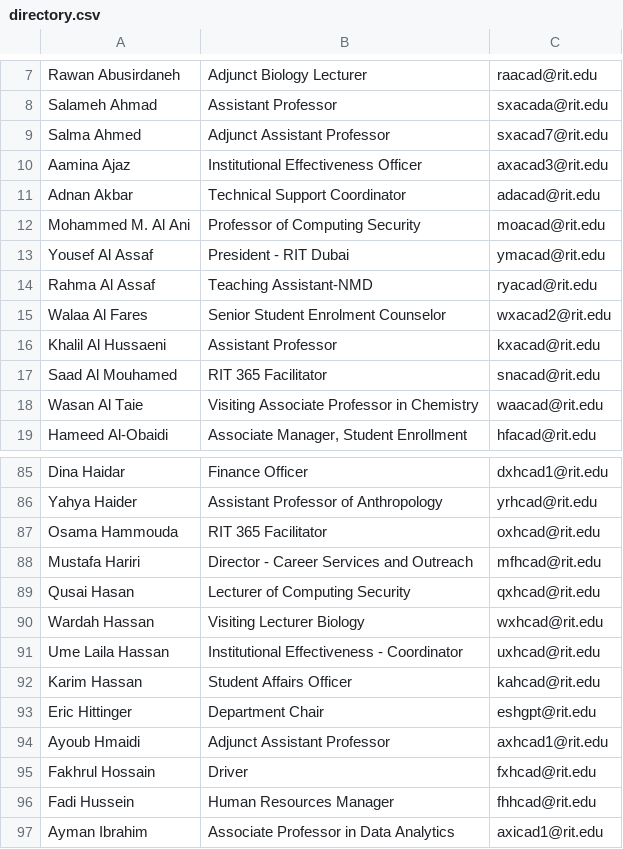
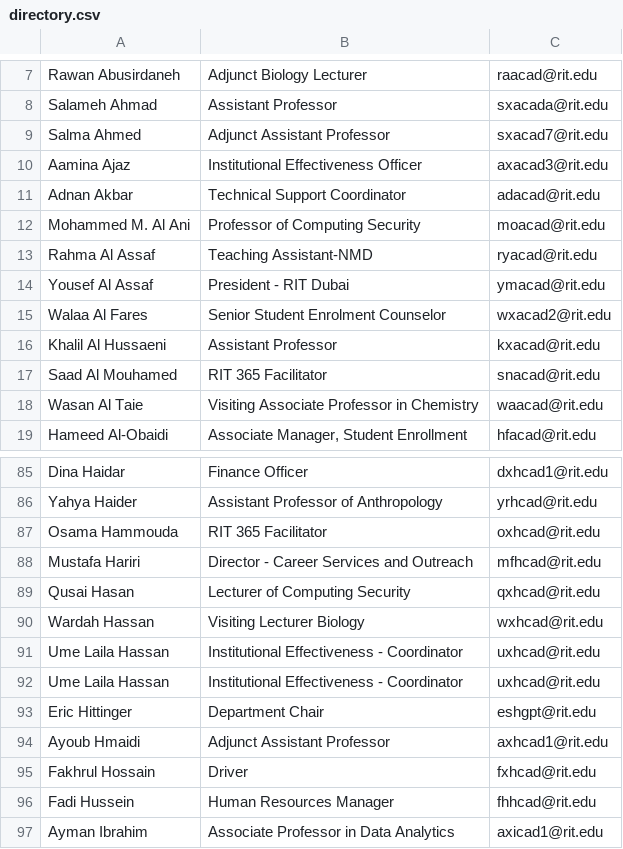
Before and after one commit to naylin209/Web-Scraping-Project, a CSV file: directory.csv, drawn as a sheet; only a part is shown, gaps mark what is left out; the diff covers the shown part only.

```diff
--- a/directory.csv
+++ b/directory.csv
@@ -12,4 +12,4 @@ Adnan Akbar,Technical Support Coordinator,adacad@rit.edu
 Mohammed M. Al Ani,Professor of Computing Security,moacad@rit.edu
+Rahma Al Assaf,Teaching Assistant-NMD,ryacad@rit.edu
 Yousef Al Assaf,President - RIT Dubai,ymacad@rit.edu
-Rahma Al Assaf,Teaching Assistant-NMD,ryacad@rit.edu
 Walaa Al Fares,Senior Student Enrolment Counselor,wxacad2@rit.edu
@@ -91,3 +91,3 @@ Wardah Hassan,Visiting Lecturer Biology,wxhcad@rit.edu
 Ume Laila Hassan,Institutional Effectiveness - Coordinator,uxhcad@rit.edu
-Karim Hassan,Student Affairs Officer,kahcad@rit.edu
+Ume Laila Hassan,Institutional Effectiveness - Coordinator,uxhcad@rit.edu
 Eric Hittinger,Department Chair,eshgpt@rit.edu
```
Also changed, not shown: 43 removed rows and 1 moved row elsewhere in this file, 1 other file.
